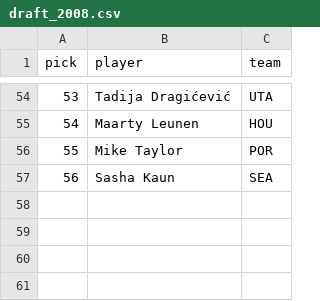
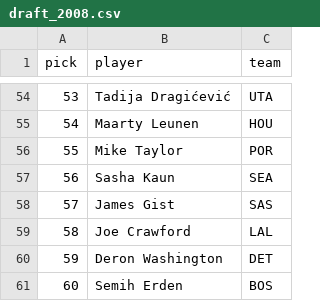
Before and after one commit to AU-aidanwalden/NBADraft-482, a CSV file: src/data/draft_2008.csv, drawn as a sheet; only a part is shown, gaps mark what is left out; the diff names each change by its address in the sheet, - before the commit and + after, or states it on an @@ line.

```diff
--- a/src/data/draft_2008.csv
+++ b/src/data/draft_2008.csv
+row 58: 57 | James Gist | SAS
+row 59: 58 | Joe Crawford | LAL
+row 60: 59 | Deron Washington | DET
+row 61: 60 | Semih Erden | BOS
```
Also changed, not shown: src/data/draft_1976.csv, src/data/draft_1979.csv, 9 other files.
